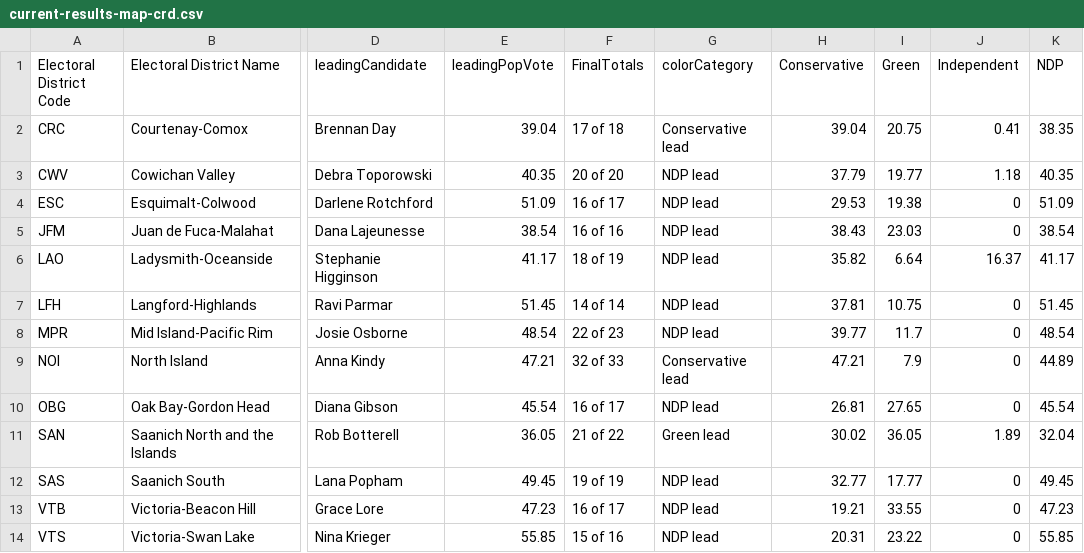
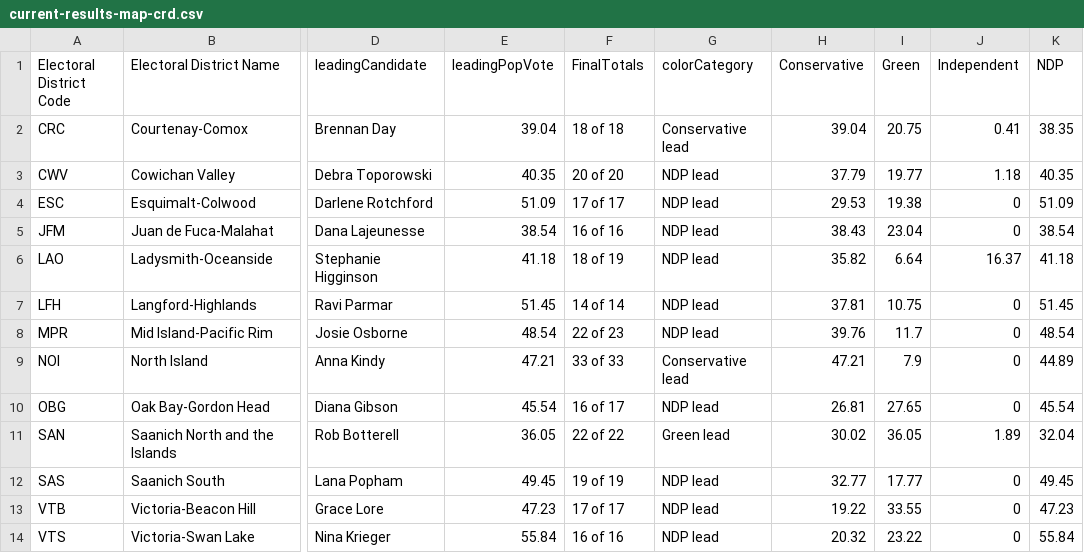
Before and after one commit to vs-postmedia/elxn24bc-results-scraper, a CSV file: data/output/current-results-map-crd.csv, drawn as a sheet; only a part is shown, gaps mark what is left out; the diff names each change by its address in the sheet, - before the commit and + after, or states it on an @@ line.

```diff
--- a/data/output/current-results-map-crd.csv
+++ b/data/output/current-results-map-crd.csv
-F2 (FinalTotals): 17 of 18
+F2 (FinalTotals): 18 of 18
-F4 (FinalTotals): 16 of 17
+F4 (FinalTotals): 17 of 17
-I5 (Green): 23.03
+I5 (Green): 23.04
-E6 (leadingPopVote): 41.17
+E6 (leadingPopVote): 41.18
-K6 (NDP): 41.17
+K6 (NDP): 41.18
-H8 (Conservative): 39.77
+H8 (Conservative): 39.76
-F9 (FinalTotals): 32 of 33
+F9 (FinalTotals): 33 of 33
-F11 (FinalTotals): 21 of 22
+F11 (FinalTotals): 22 of 22
-F13 (FinalTotals): 16 of 17
+F13 (FinalTotals): 17 of 17
-H13 (Conservative): 19.21
+H13 (Conservative): 19.22
-E14 (leadingPopVote): 55.85
+E14 (leadingPopVote): 55.84
-F14 (FinalTotals): 15 of 16
+F14 (FinalTotals): 16 of 16
-H14 (Conservative): 20.31
+H14 (Conservative): 20.32
-K14 (NDP): 55.85
+K14 (NDP): 55.84
```
Also changed, not shown: data/output/current-results-map-metro.csv, data/output/current-results-map.csv.
